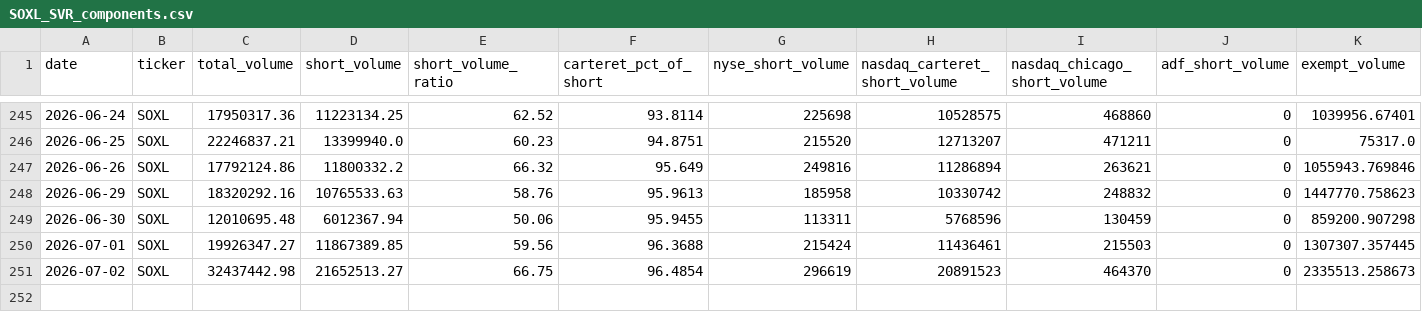
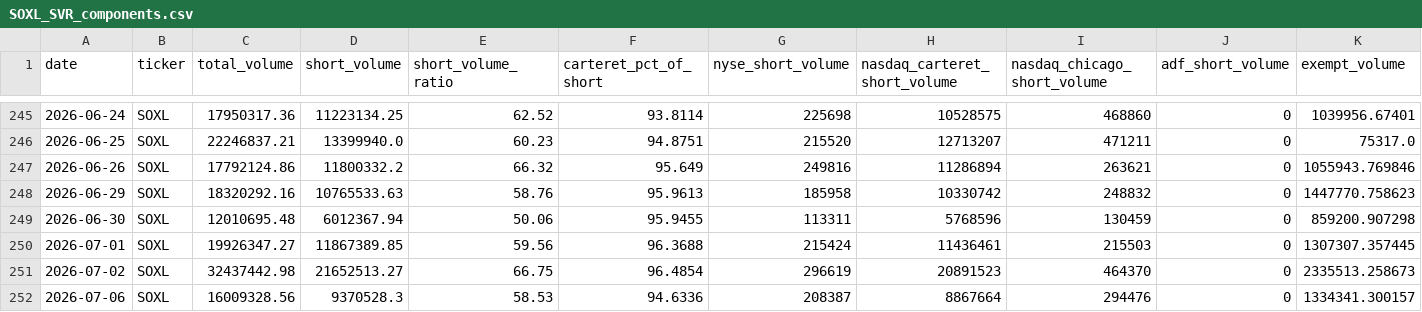
Before and after one commit to ryantrichardson/seed_ryantrichardson_optix, a CSV file: data/SOXL_SVR_components.csv, drawn as a sheet; only a part is shown, gaps mark what is left out; rows hold the shown columns only; the diff names each change by its address in the sheet, - before the commit and + after, or states it on an @@ line.

```diff
--- a/data/SOXL_SVR_components.csv
+++ b/data/SOXL_SVR_components.csv
+row 252: 2026-07-06 | SOXL | 16009328.56 | 9370528.3 | 58.53 | 94.6336 | 208387 | 8867664 | 294476 | 0 | 1334341.300157
```
Also changed, not shown: data/AMD_SVR_components.csv, data/OWL_SVR_components.csv, 27 other files.
